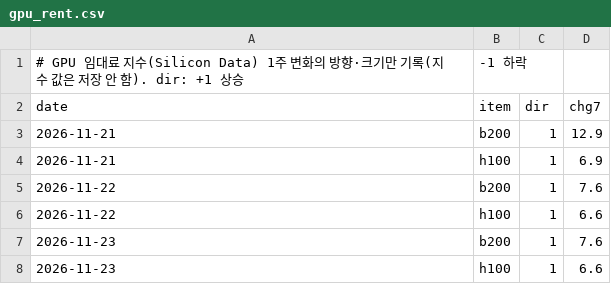
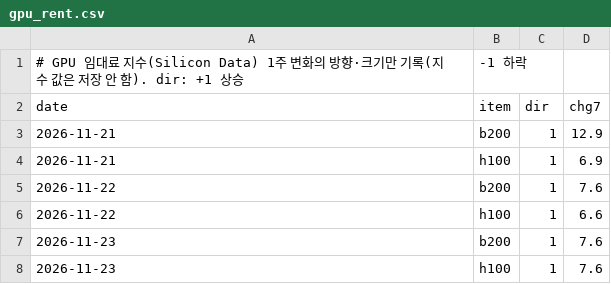
Before and after one commit to lloydknam/korea-gdpnow, a CSV file: data/gpu_rent.csv, drawn as a sheet.

```diff
--- a/data/gpu_rent.csv
+++ b/data/gpu_rent.csv
@@ -7,2 +7,2 @@ date,item,dir,chg7
 2026-11-23,b200,1,7.6
-2026-11-23,h100,1,6.6
+2026-11-23,h100,1,7.6
```
Also changed, not shown: 2 other files.
